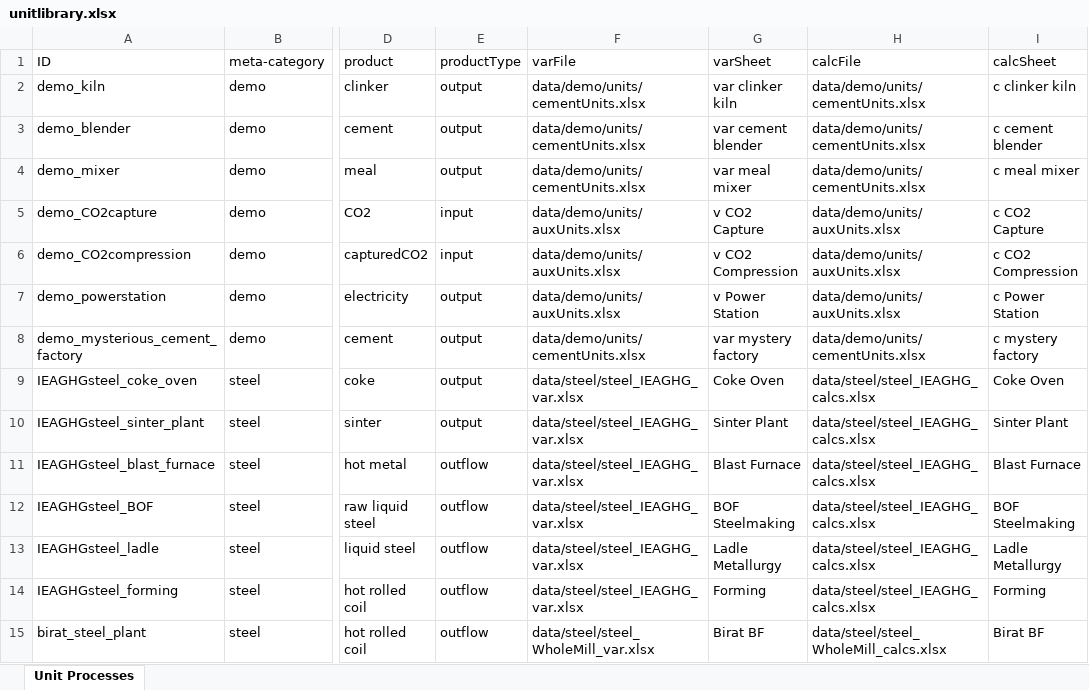
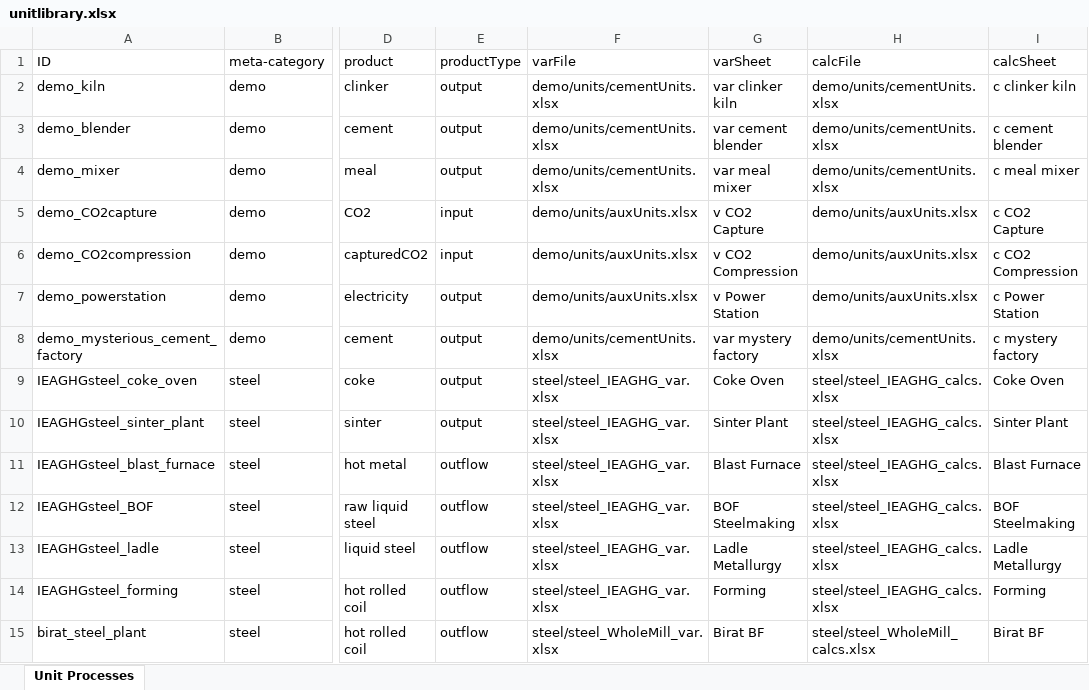
Before and after one commit to concoctions/BlackBlox, an Excel workbook: data/unitlibrary.xlsx, sheet Unit Processes, drawn as a sheet; only a part is shown, gaps mark what is left out; values as stored, in another font and other column widths than the file's, no borders; the diff covers the shown part only; the diff names each change by its address in the sheet, - before the commit and + after, or states it on an @@ line.

```diff
--- a/data/unitlibrary.xlsx (sheet Unit Processes)
+++ b/data/unitlibrary.xlsx (sheet Unit Processes)
-F2:F4 (varFile): data/demo/units/cementUnits.xlsx
+F2:F4 (varFile): demo/units/cementUnits.xlsx
-H2:H4 (calcFile): data/demo/units/cementUnits.xlsx
+H2:H4 (calcFile): demo/units/cementUnits.xlsx
-F5:F7 (varFile): data/demo/units/auxUnits.xlsx
+F5:F7 (varFile): demo/units/auxUnits.xlsx
-H5:H7 (calcFile): data/demo/units/auxUnits.xlsx
+H5:H7 (calcFile): demo/units/auxUnits.xlsx
-F8 (varFile): data/demo/units/cementUnits.xlsx
+F8 (varFile): demo/units/cementUnits.xlsx
-H8 (calcFile): data/demo/units/cementUnits.xlsx
+H8 (calcFile): demo/units/cementUnits.xlsx
-F9:F14 (varFile): data/steel/steel_IEAGHG_var.xlsx
+F9:F14 (varFile): steel/steel_IEAGHG_var.xlsx
-H9:H14 (calcFile): data/steel/steel_IEAGHG_calcs.xlsx
+H9:H14 (calcFile): steel/steel_IEAGHG_calcs.xlsx
-F15 (varFile): data/steel/steel_WholeMill_var.xlsx
+F15 (varFile): steel/steel_WholeMill_var.xlsx
-H15 (calcFile): data/steel/steel_WholeMill_calcs.xlsx
+H15 (calcFile): steel/steel_WholeMill_calcs.xlsx
```
Also changed, not shown: 88 edited cells elsewhere in this sheet, data/steel/industries/steel_industry_CH-BEonly.xlsx, data/steel/industries/steel_industry_CH-Base.xlsx, 24 other files.
